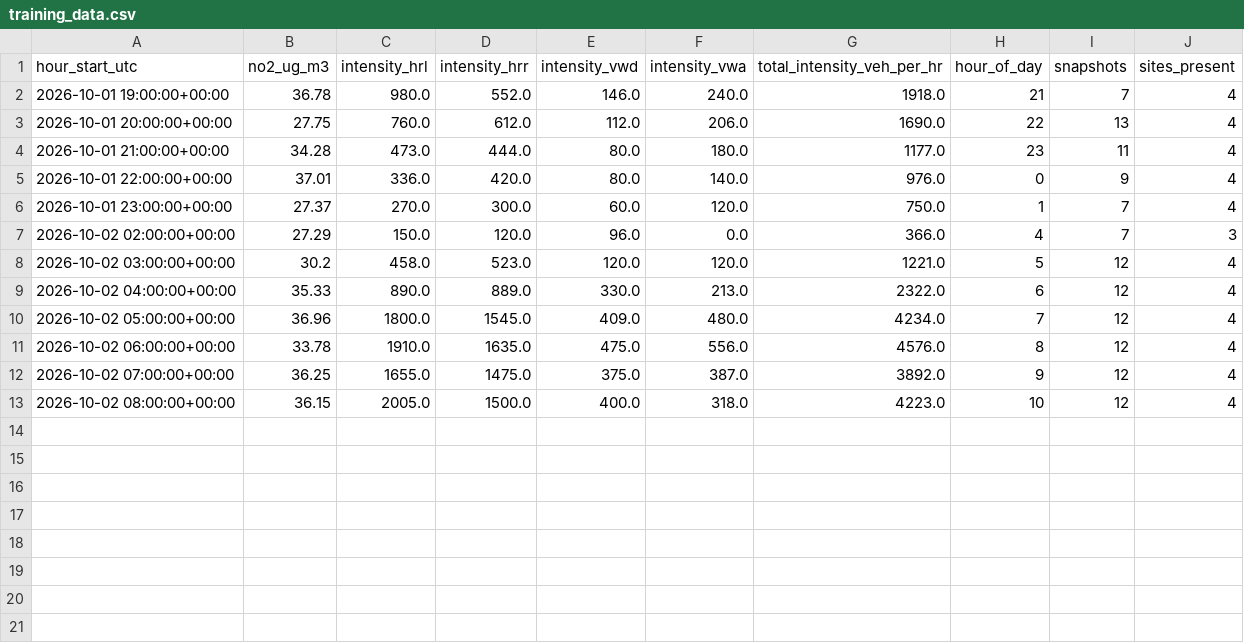
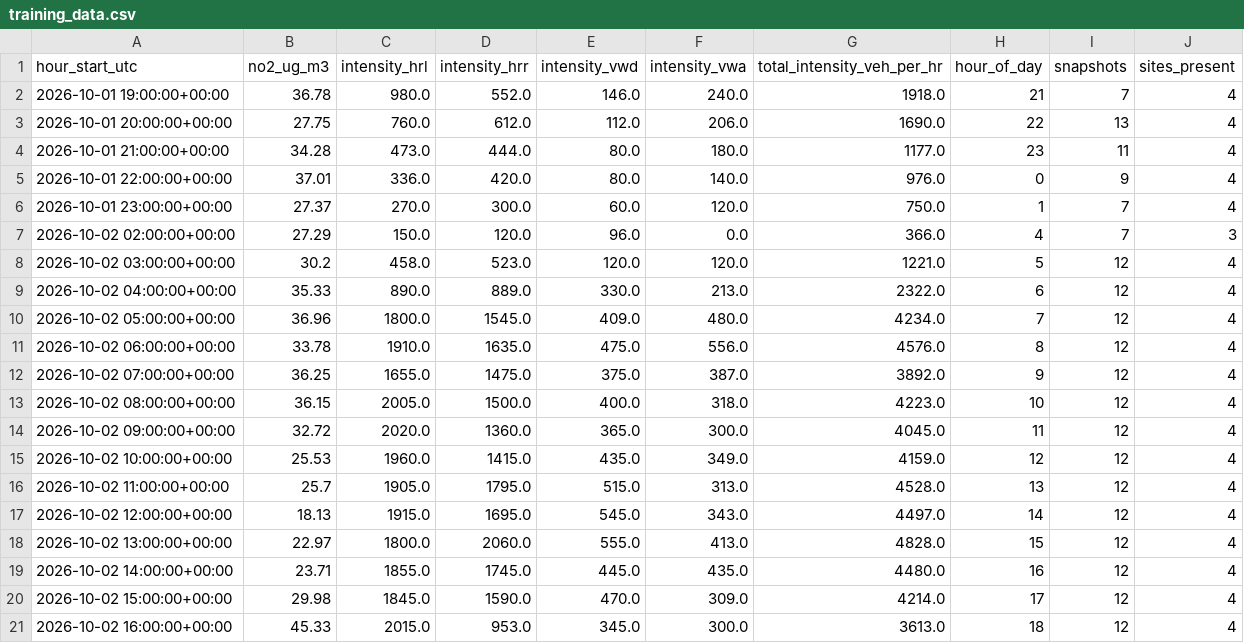
Before and after one commit to MaksymSteshkin242689/airbreda, a CSV file: data/training_data.csv, drawn as a sheet.

```diff
--- a/data/training_data.csv
+++ b/data/training_data.csv
@@ -13 +13,9 @@ hour_start_utc,no2_ug_m3,intensity_hrl,intensity_hrr,intensity_vwd,intensity_vwa
 2026-10-02 08:00:00+00:00,36.15,2005.0,1500.0,400.0,318.0,4223.0,10,12,4
+2026-10-02 09:00:00+00:00,32.72,2020.0,1360.0,365.0,300.0,4045.0,11,12,4
+2026-10-02 10:00:00+00:00,25.53,1960.0,1415.0,435.0,349.0,4159.0,12,12,4
+2026-10-02 11:00:00+00:00,25.7,1905.0,1795.0,515.0,313.0,4528.0,13,12,4
+2026-10-02 12:00:00+00:00,18.13,1915.0,1695.0,545.0,343.0,4497.0,14,12,4
+2026-10-02 13:00:00+00:00,22.97,1800.0,2060.0,555.0,413.0,4828.0,15,12,4
+2026-10-02 14:00:00+00:00,23.71,1855.0,1745.0,445.0,435.0,4480.0,16,12,4
+2026-10-02 15:00:00+00:00,29.98,1845.0,1590.0,470.0,309.0,4214.0,17,12,4
+2026-10-02 16:00:00+00:00,45.33,2015.0,953.0,345.0,300.0,3613.0,18,12,4
```
Also changed, not shown: 2 other files.
